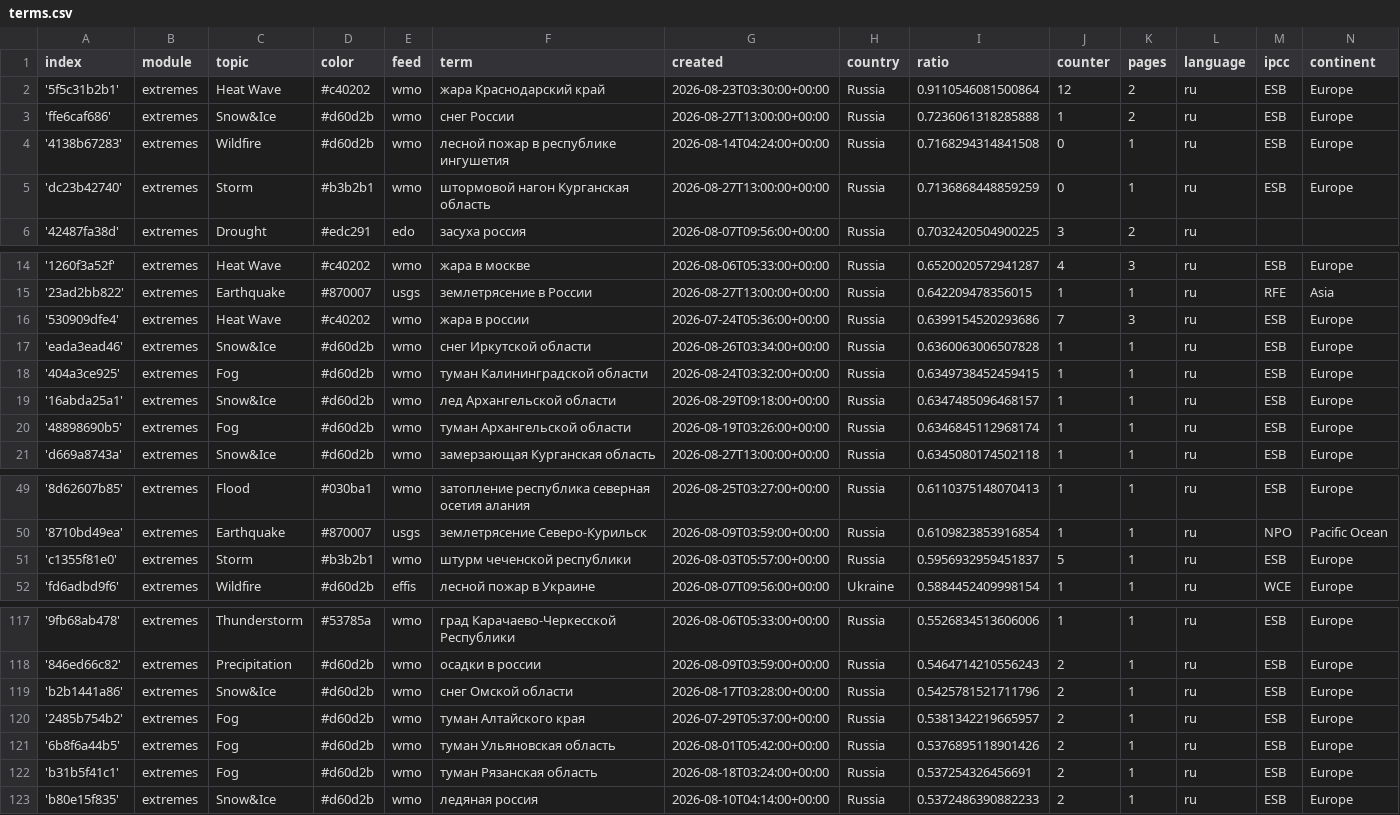
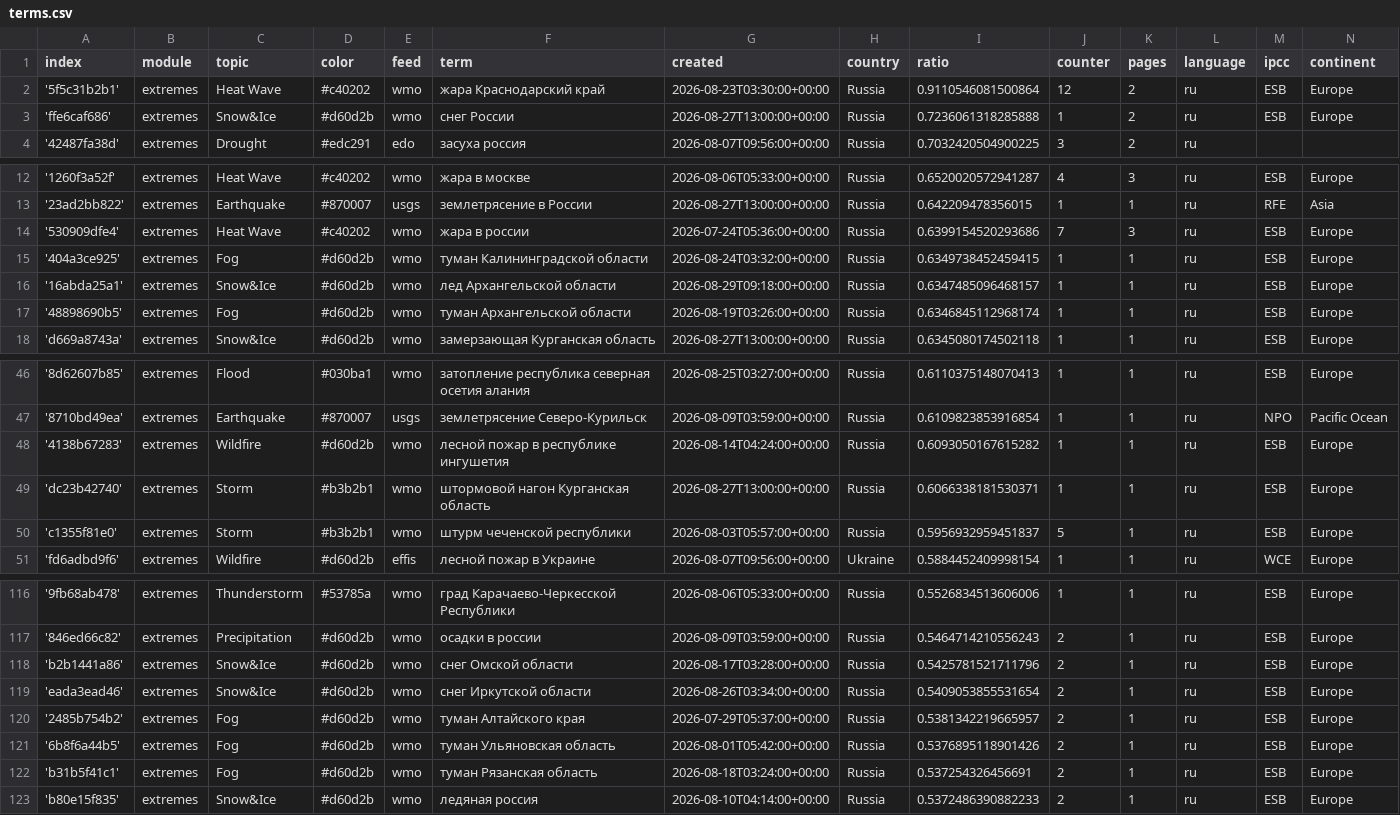
Before and after one commit to Leoniews/russianExtremes, a CSV file: terms.csv, drawn as a sheet; only a part is shown, gaps mark what is left out.

Commit message:
Commit from GitHub Actions (harvest:0.0)

```diff
--- a/terms.csv
+++ b/terms.csv
@@ -3,4 +3,2 @@ index,module,topic,color,feed,term,created,country,ratio,counter,pages,language,
 'ffe6caf686',extremes,Snow&Ice,#d60d2b,wmo,снег России,2026-08-27T13:00:00+00:00,Russia,0.7236061318285888,1,2,ru,ESB,Europe
-'4138b67283',extremes,Wildfire,#d60d2b,wmo,лесной пожар в республике ингушетия,2026-08-14T04:24:00+00:00,Russia,0.7168294314841508,0,1,ru,ESB,Europe
-'dc23b42740',extremes,Storm,#b3b2b1,wmo,штормовой нагон Курганская область,2026-08-27T13:00:00+00:00,Russia,0.7136868448859259,0,1,ru,ESB,Europe
 '42487fa38d',extremes,Drought,#edc291,edo,засуха россия,2026-08-07T09:56:00+00:00,Russia,0.7032420504900225,3,2,ru,,
@@ -16,3 +14,2 @@ index,module,topic,color,feed,term,created,country,ratio,counter,pages,language,
 '530909dfe4',extremes,Heat Wave,#c40202,wmo,жара в россии,2026-07-24T05:36:00+00:00,Russia,0.6399154520293686,7,3,ru,ESB,Europe
-'eada3ead46',extremes,Snow&Ice,#d60d2b,wmo,снег Иркутской области,2026-08-26T03:34:00+00:00,Russia,0.6360063006507828,1,1,ru,ESB,Europe
 '404a3ce925',extremes,Fog,#d60d2b,wmo,туман Калининградской области,2026-08-24T03:32:00+00:00,Russia,0.6349738452459415,1,1,ru,ESB,Europe
@@ -50,2 +47,4 @@ index,module,topic,color,feed,term,created,country,ratio,counter,pages,language,
 '8710bd49ea',extremes,Earthquake,#870007,usgs,землетрясение Северо-Курильск,2026-08-09T03:59:00+00:00,Russia,0.6109823853916854,1,1,ru,NPO,Pacific Ocean
+'4138b67283',extremes,Wildfire,#d60d2b,wmo,лесной пожар в республике ингушетия,2026-08-14T04:24:00+00:00,Russia,0.6093050167615282,1,1,ru,ESB,Europe
+'dc23b42740',extremes,Storm,#b3b2b1,wmo,штормовой нагон Курганская область,2026-08-27T13:00:00+00:00,Russia,0.6066338181530371,1,1,ru,ESB,Europe
 'c1355f81e0',extremes,Storm,#b3b2b1,wmo,штурм чеченской республики,2026-08-03T05:57:00+00:00,Russia,0.5956932959451837,5,1,ru,ESB,Europe
@@ -119,2 +118,3 @@ index,module,topic,color,feed,term,created,country,ratio,counter,pages,language,
 'b2b1441a86',extremes,Snow&Ice,#d60d2b,wmo,снег Омской области,2026-08-17T03:28:00+00:00,Russia,0.5425781521711796,2,1,ru,ESB,Europe
+'eada3ead46',extremes,Snow&Ice,#d60d2b,wmo,снег Иркутской области,2026-08-26T03:34:00+00:00,Russia,0.5409053855531654,2,1,ru,ESB,Europe
 '2485b754b2',extremes,Fog,#d60d2b,wmo,туман Алтайского края,2026-07-29T05:37:00+00:00,Russia,0.5381342219665957,2,1,ru,ESB,Europe
```
